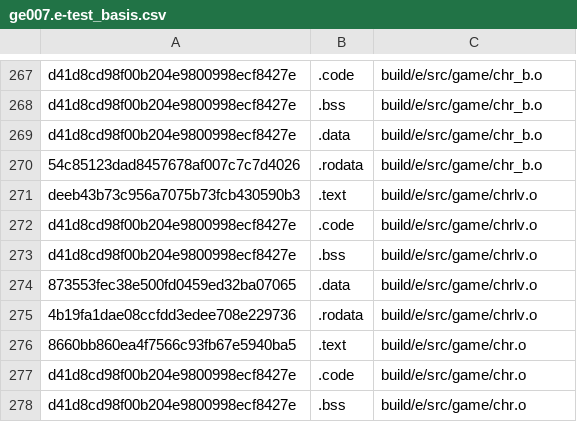
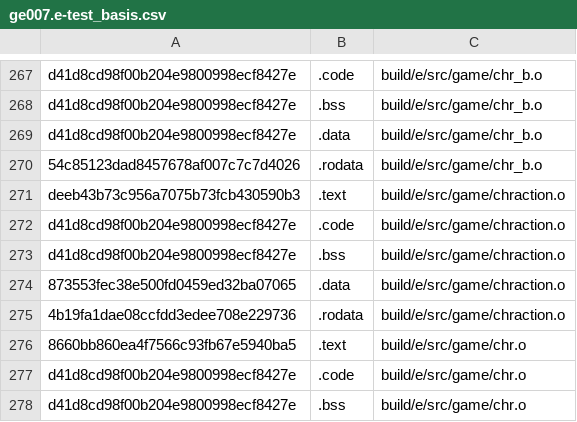
Before and after one commit to Luchador/GUD, a CSV file: scripts/ge007.e-test_basis.csv, drawn as a sheet; only a part is shown, gaps mark what is left out.

Commit message:
rename chrlv.c to chraction.c per xbla

```diff
--- a/scripts/ge007.e-test_basis.csv
+++ b/scripts/ge007.e-test_basis.csv
@@ -270,7 +270,7 @@ d41d8cd98f00b204e9800998ecf8427e,.data,build/e/src/game/chr_b.o
 54c85123dad8457678af007c7c7d4026,.rodata,build/e/src/game/chr_b.o
-deeb43b73c956a7075b73fcb430590b3,.text,build/e/src/game/chrlv.o
-d41d8cd98f00b204e9800998ecf8427e,.code,build/e/src/game/chrlv.o
-d41d8cd98f00b204e9800998ecf8427e,.bss,build/e/src/game/chrlv.o
-873553fec38e500fd0459ed32ba07065,.data,build/e/src/game/chrlv.o
-4b19fa1dae08ccfdd3edee708e229736,.rodata,build/e/src/game/chrlv.o
+deeb43b73c956a7075b73fcb430590b3,.text,build/e/src/game/chraction.o
+d41d8cd98f00b204e9800998ecf8427e,.code,build/e/src/game/chraction.o
+d41d8cd98f00b204e9800998ecf8427e,.bss,build/e/src/game/chraction.o
+873553fec38e500fd0459ed32ba07065,.data,build/e/src/game/chraction.o
+4b19fa1dae08ccfdd3edee708e229736,.rodata,build/e/src/game/chraction.o
 8660bb860ea4f7566c93fb67e5940ba5,.text,build/e/src/game/chr.o
```
Also changed, not shown: scripts/ge007.j-test_basis.csv, scripts/ge007.u-test_basis.csv, 14 other files.
